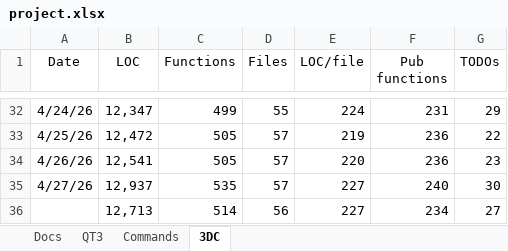
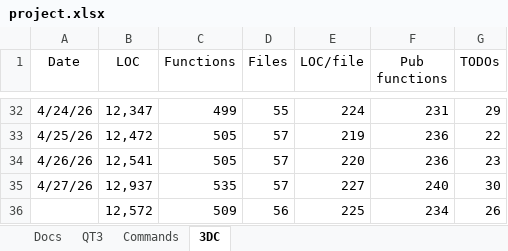
Before and after one commit to aldgoff/paradigmsage, an Excel workbook: meta/project.xlsx, sheet 3DC, drawn as a sheet; only a part is shown, gaps mark what is left out; values as stored, in another font and other column widths than the file's, no borders; removed rows and columns are numbered as before the commit, all else as after; the diff names each change by its address in the sheet, - before the commit and + after, or states it on an @@ line.

```diff
--- a/meta/project.xlsx (sheet 3DC)
+++ b/meta/project.xlsx (sheet 3DC)
-row 36:  | 12,713 | 514 | 56 | 227 | 234 | 27
+row 36:  | 12,572 | 509 | 56 | 225 | 234 | 26
```
Also changed, not shown: 4 other files.
